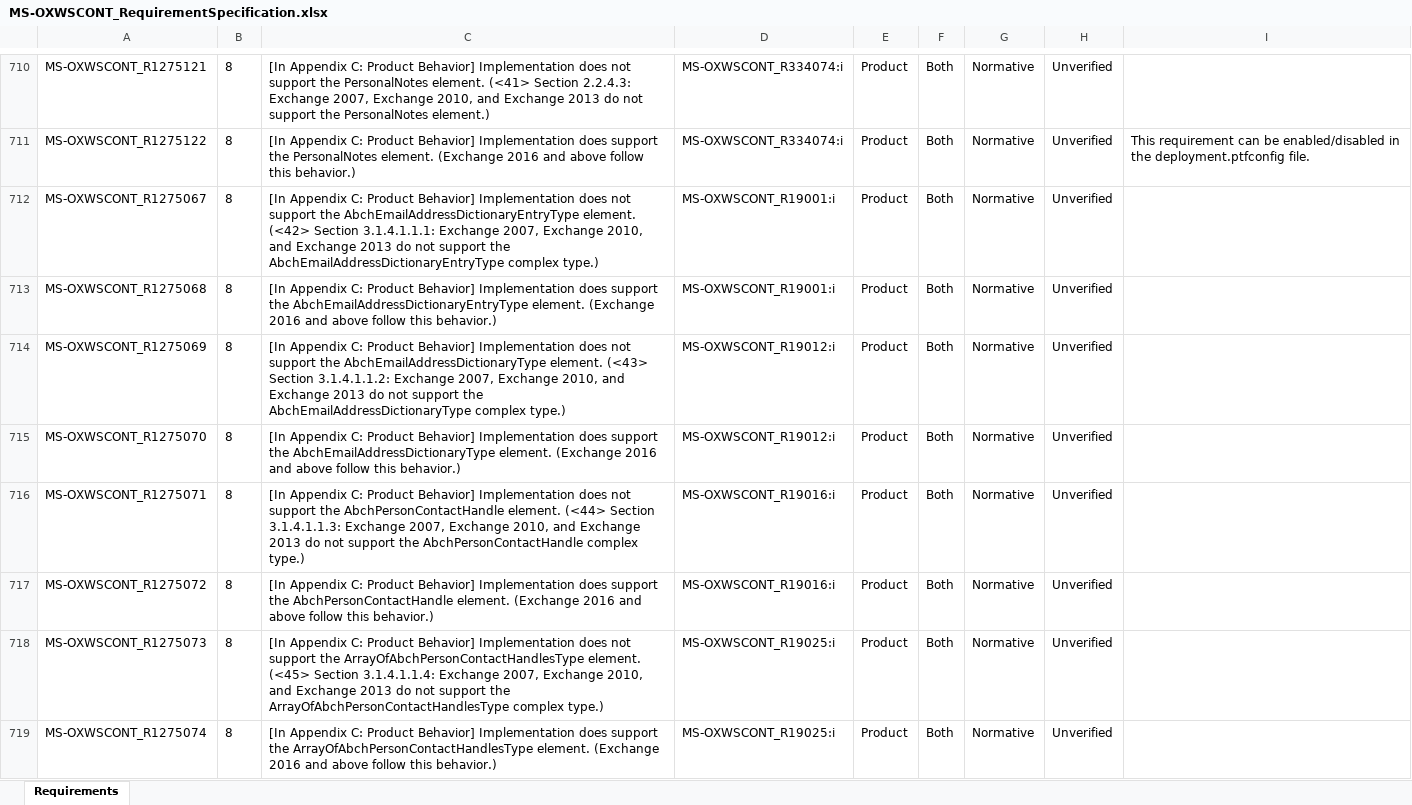
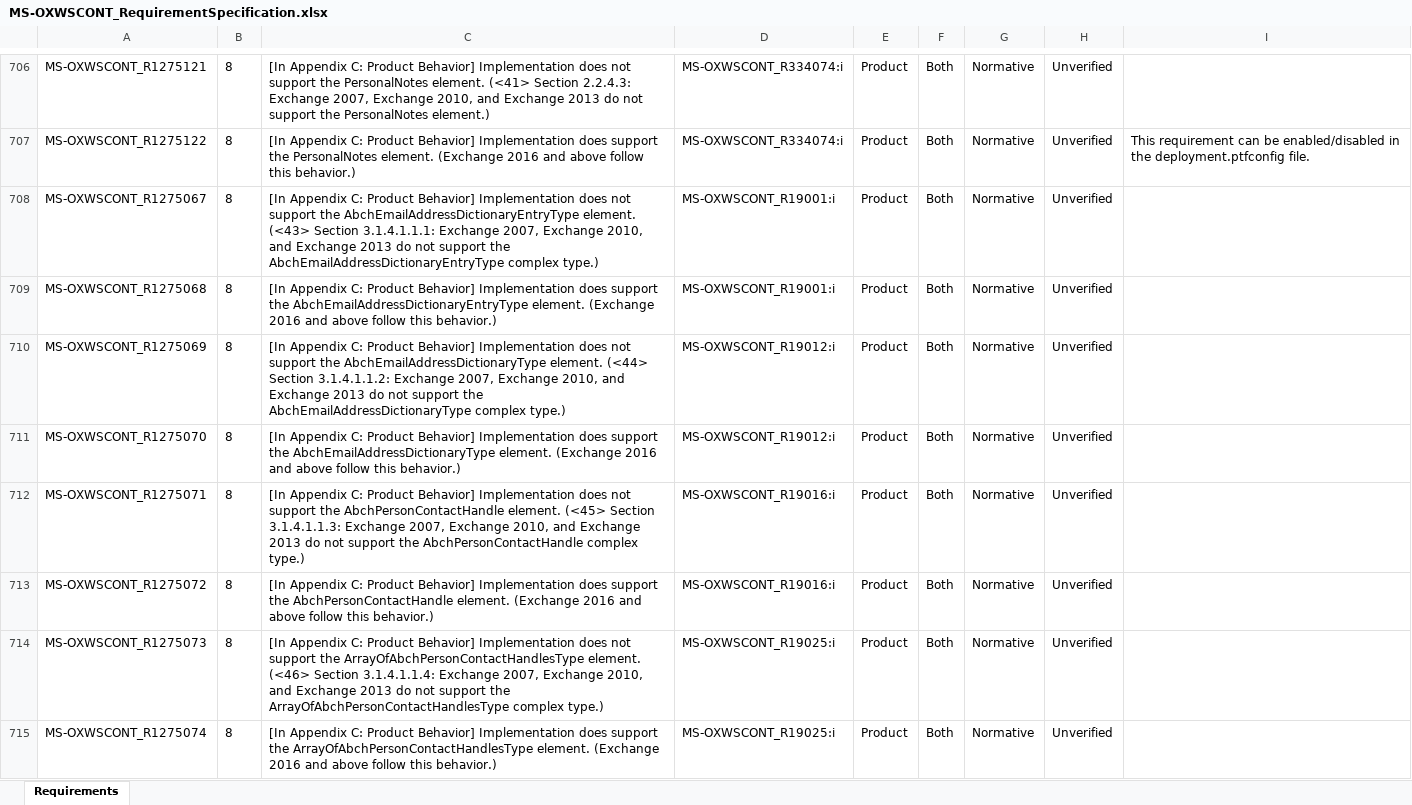
Before and after one commit to OfficeDev/Interop-TestSuites, an Excel workbook: ExchangeWebServices/Docs/MS-OXWSCONT/MS-OXWSCONT_RequirementSpecification.xlsx, sheet Requirements, drawn as a sheet; only a part is shown, gaps mark what is left out; values as stored, in another font and other column widths than the file's, no borders; conditional formats and table styles not drawn; addresses are those after the commit; the diff covers the shown part only; the diff names each change by its address in the sheet, - before the commit and + after, or states it on an @@ line.

```diff
--- a/ExchangeWebServices/Docs/MS-OXWSCONT/MS-OXWSCONT_RequirementSpecification.xlsx (sheet Requirements)
+++ b/ExchangeWebServices/Docs/MS-OXWSCONT/MS-OXWSCONT_RequirementSpecification.xlsx (sheet Requirements)
-C708: …AbchEmailAddressDictionaryEntryType element. (<42> Section 3.1.4.1.1.1:…
+C708: …AbchEmailAddressDictionaryEntryType element. (<43> Section 3.1.4.1.1.1:…
-C710: …AbchEmailAddressDictionaryType element. (<43> Section 3.1.4.1.1.2:…
+C710: …AbchEmailAddressDictionaryType element. (<44> Section 3.1.4.1.1.2:…
-C712: …AbchPersonContactHandle element. (<44> Section 3.1.4.1.1.3:…
+C712: …AbchPersonContactHandle element. (<45> Section 3.1.4.1.1.3:…
-C714: …ArrayOfAbchPersonContactHandlesType element. (<45> Section 3.1.4.1.1.4:…
+C714: …ArrayOfAbchPersonContactHandlesType element. (<46> Section 3.1.4.1.1.4:…
```
Also changed, not shown: 1 added row, 5 removed rows and 97 edited cells elsewhere in this sheet, 6 other files.
